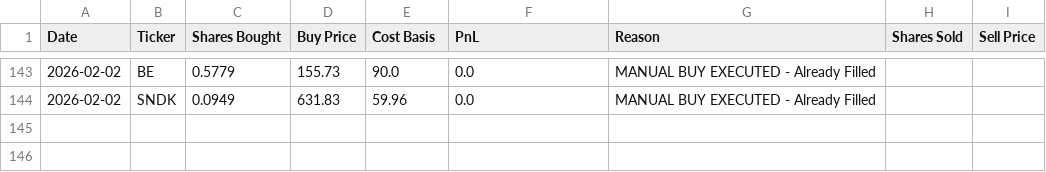
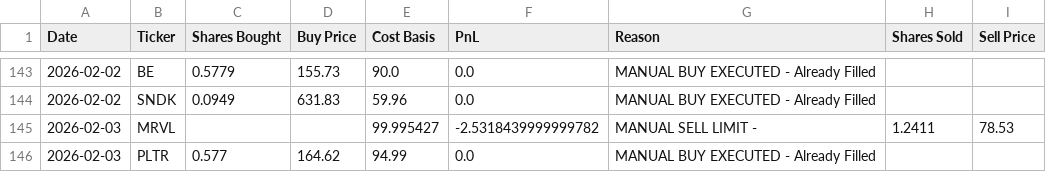
Before and after one commit to ofergr/ChatGPT-Micro-Cap-Experiment, a CSV file: Start Your Own/chatgpt_trade_log.csv, drawn as a sheet; only a part is shown, gaps mark what is left out.

```diff
--- a/Start Your Own/chatgpt_trade_log.csv
+++ b/Start Your Own/chatgpt_trade_log.csv
@@ -144 +144,3 @@ Date,Ticker,Shares Bought,Buy Price,Cost Basis,PnL,Reason,Shares Sold,Sell Price
 2026-02-02,SNDK,0.0949,631.83,59.96,0.0,MANUAL BUY EXECUTED - Already Filled,,
+2026-02-03,MRVL,,,99.995427,-2.5318439999999782,MANUAL SELL LIMIT - ,1.2411,78.53
+2026-02-03,PLTR,0.577,164.62,94.99,0.0,MANUAL BUY EXECUTED - Already Filled,,
```
Also changed, not shown: Start Your Own/chatgpt_portfolio_update.csv.
